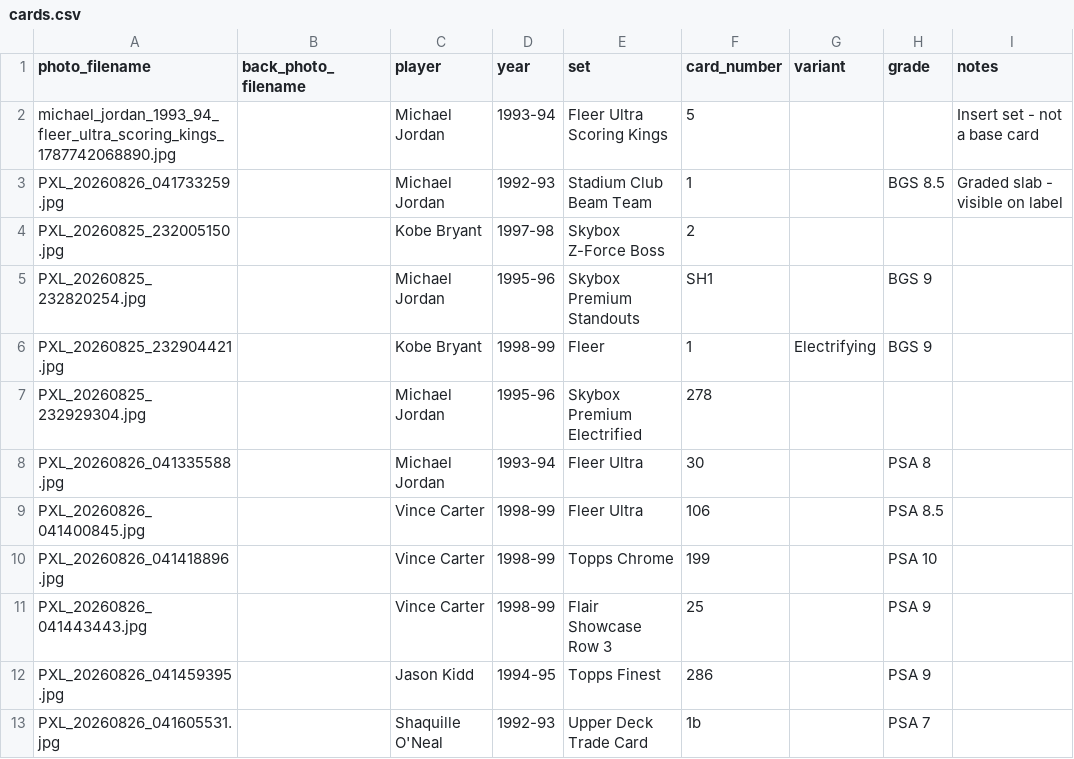
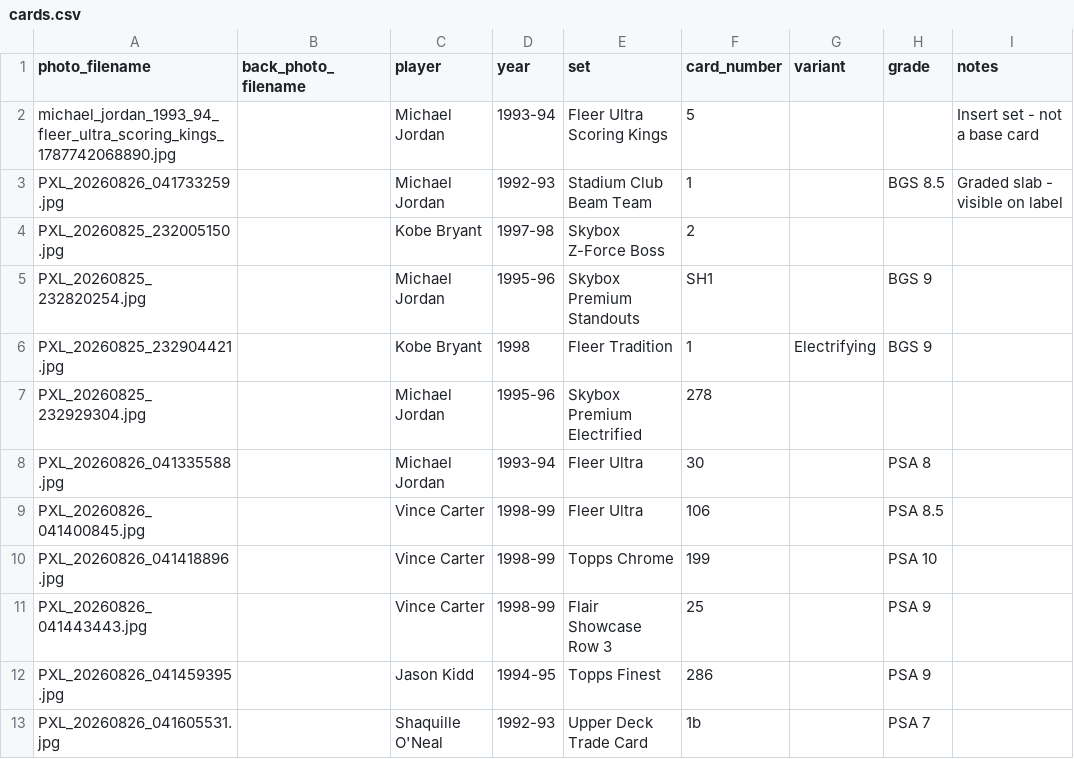
Before and after one commit to Punter977/card-ledger, a CSV file: docs/data/cards.csv, drawn as a sheet; only a part is shown; the diff names each change by its address in the sheet, - before the commit and + after, or states it on an @@ line.

Commit message:
Edit card: Kobe Bryant - Fleer Tradition

```diff
--- a/docs/data/cards.csv
+++ b/docs/data/cards.csv
-D6 (year): 1998-99
+D6 (year): 1998
-E6 (set): Fleer
+E6 (set): Fleer Tradition
```
